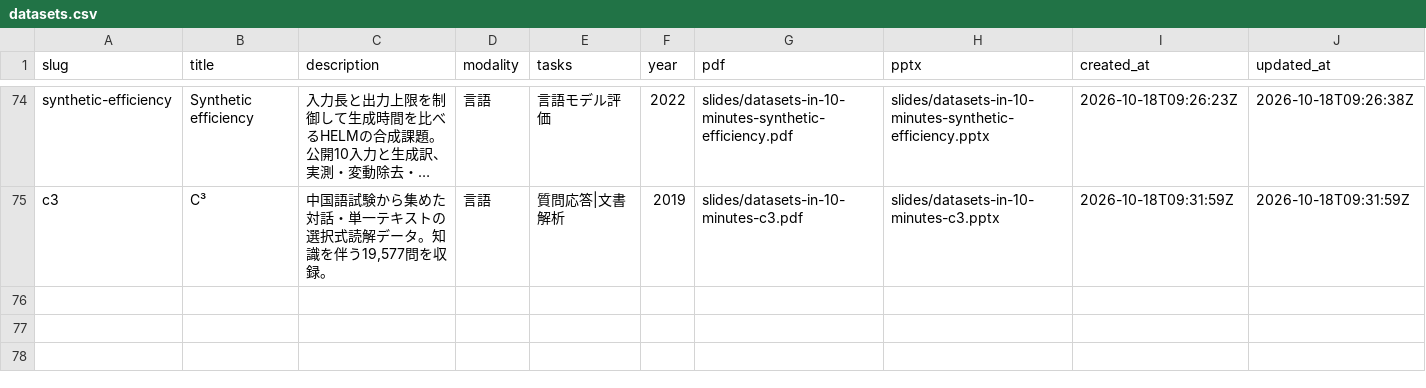
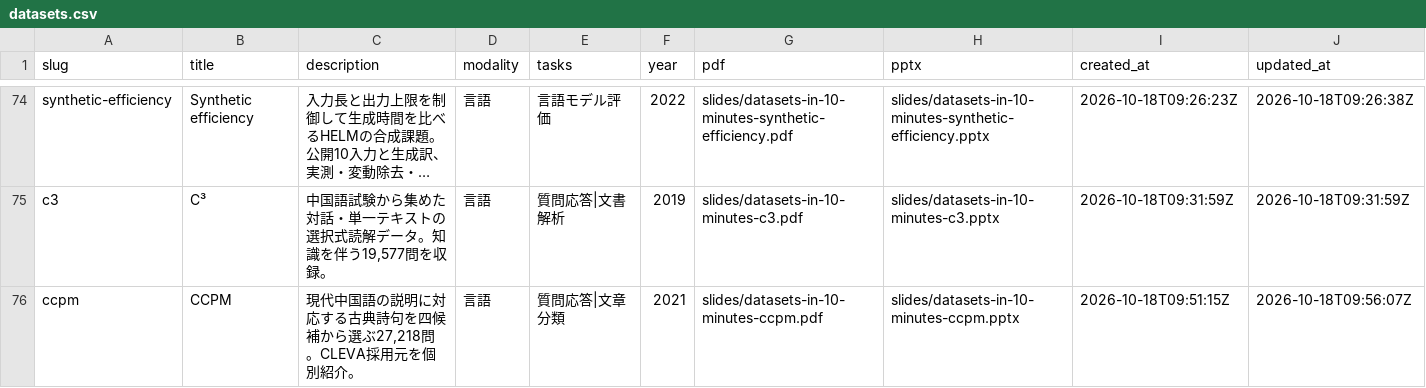
Before and after one commit to sasakiy84/datasets-in-10-minutes, a CSV file: site/datasets.csv, drawn as a sheet; only a part is shown, gaps mark what is left out; long unchanged cells end in …; the diff names each change by its address in the sheet, - before the commit and + after, or states it on an @@ line.

Commit message:
Add independently reviewed CCPM classical poetry matching slides

```diff
--- a/site/datasets.csv
+++ b/site/datasets.csv
+row 76: ccpm | CCPM | 現代中国語の説明に対応する古典詩句を四候補から選ぶ27,218問。CLEVA採用元を個別紹介。 | 言語 | 質問応答|文章分類 | 2021 | slides/datasets-in-10-minutes-ccpm.pdf | slides/datasets-in-10-minutes-ccpm.pptx | 2026-10-18T09:51:15Z | 2026-10-18T09:56:07Z
```
Also changed, not shown: 31 other files.
